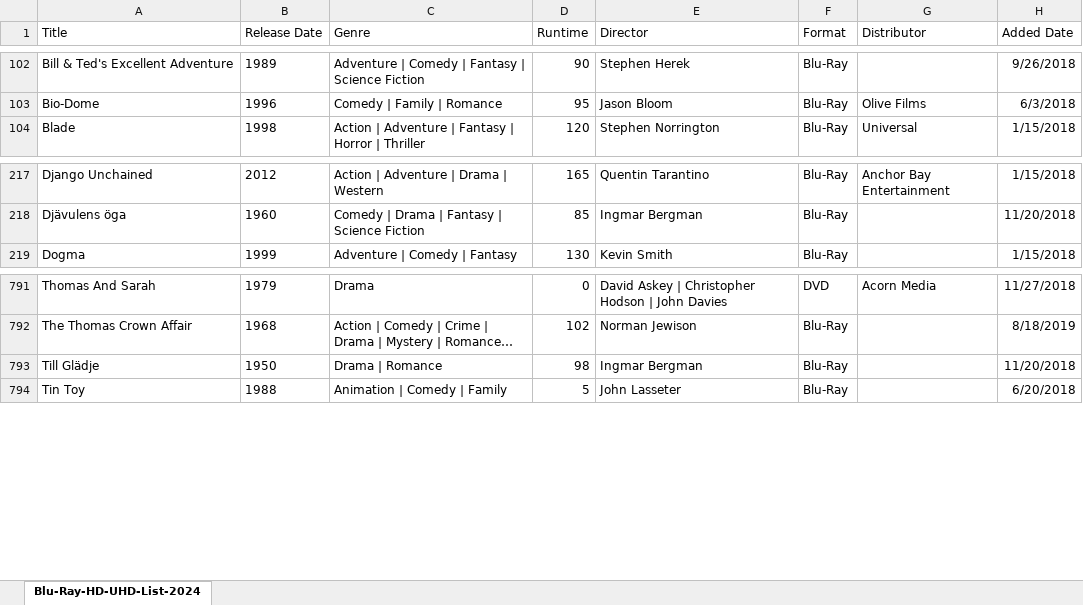
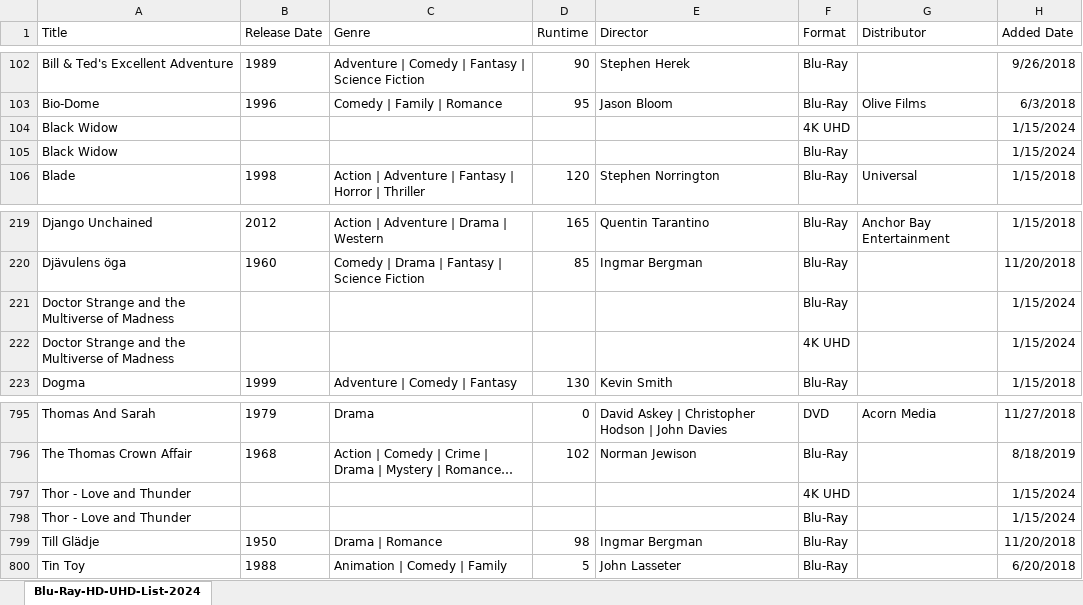
Before and after one commit to srv1054/blu-ray-HD-UHD-discs, an Excel workbook: Disc-Collection-2024-Master.xlsx, sheet Blu-Ray-HD-UHD-List-2024, drawn as a sheet; only a part is shown, gaps mark what is left out; long unchanged cells end in …; values as stored, in another font and other column widths than the file's, no borders; table styles not drawn; the diff names each change by its address in the sheet, - before the commit and + after, or states it on an @@ line.

Commit message:
3 disc updates

```diff
--- a/Disc-Collection-2024-Master.xlsx (sheet Blu-Ray-HD-UHD-List-2024)
+++ b/Disc-Collection-2024-Master.xlsx (sheet Blu-Ray-HD-UHD-List-2024)
+row 104: Black Widow |  |  |  |  | 4K UHD |  | 1/15/2024
+row 105: Black Widow |  |  |  |  | Blu-Ray |  | 1/15/2024
+row 221: Doctor Strange and the Multiverse of Madness |  |  |  |  | Blu-Ray |  | 1/15/2024
+row 222: Doctor Strange and the Multiverse of Madness |  |  |  |  | 4K UHD |  | 1/15/2024
+row 797: Thor - Love and Thunder |  |  |  |  | 4K UHD |  | 1/15/2024
+row 798: Thor - Love and Thunder |  |  |  |  | Blu-Ray |  | 1/15/2024
```
Also changed, not shown: 1 other file.
